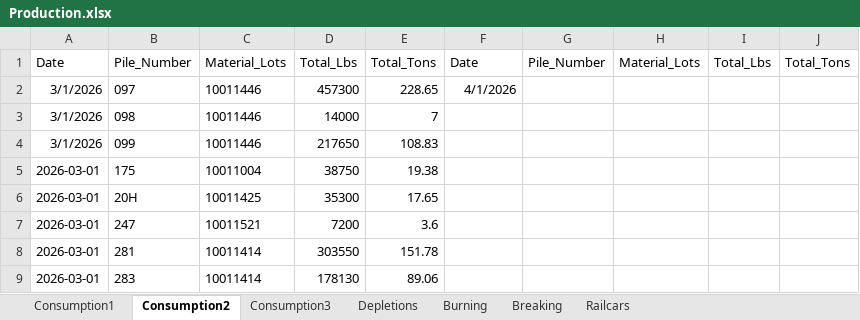
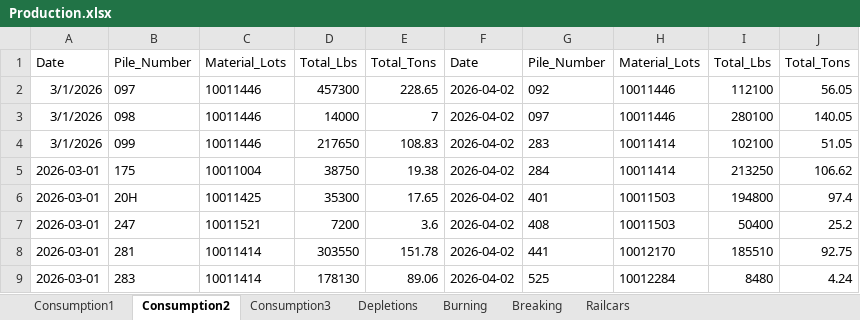
Before and after one commit to Harsco36Map/Yardmap, an Excel workbook: Production.xlsx, sheet Consumption2, drawn as a sheet; only a part is shown; values as stored, in another font and other column widths than the file's, no borders; the diff covers the shown part only; the diff names each change by its address in the sheet, - before the commit and + after, or states it on an @@ line.

Commit message:
Add files via upload

```diff
--- a/Production.xlsx (sheet Consumption2)
+++ b/Production.xlsx (sheet Consumption2)
-F2: 4/1/2026
+F2: 2026-04-02
-G2: (empty)
+G2: 092
-H2:H3: (empty)
+H2:H3: 10011446
-I2: (empty)
+I2: 112100
-J2: (empty)
+J2: 56.05
-F3:F9: (empty)
+F3:F9: 2026-04-02
-G3: (empty)
+G3: 097
-I3: (empty)
+I3: 280100
-J3: (empty)
+J3: 140.05
-G4: (empty)
+G4: 283
-H4:H5: (empty)
+H4:H5: 10011414
-I4: (empty)
+I4: 102100
-J4: (empty)
+J4: 51.05
-G5: (empty)
+G5: 284
-I5: (empty)
+I5: 213250
-J5: (empty)
+J5: 106.62
-G6: (empty)
+G6: 401
-H6:H7: (empty)
+H6:H7: 10011503
-I6: (empty)
+I6: 194800
-J6: (empty)
+J6: 97.4
-G7: (empty)
+G7: 408
-I7: (empty)
+I7: 50400
-J7: (empty)
+J7: 25.2
-G8: (empty)
+G8: 441
-H8: (empty)
+H8: 10012170
-I8: (empty)
+I8: 185510
-J8: (empty)
+J8: 92.75
-G9: (empty)
+G9: 525
-H9: (empty)
+H9: 10012284
-I9: (empty)
+I9: 8480
-J9: (empty)
+J9: 4.24
```
Also changed, not shown: 365 edited cells elsewhere in this sheet, sheet Consumption3, sheet Consumption1.
